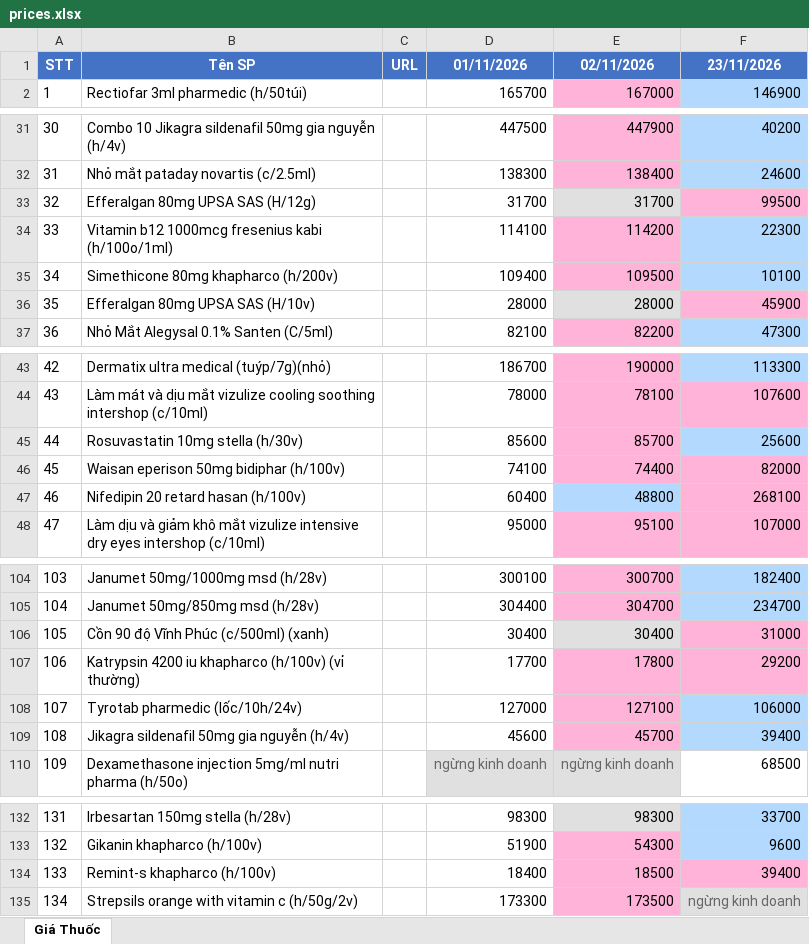
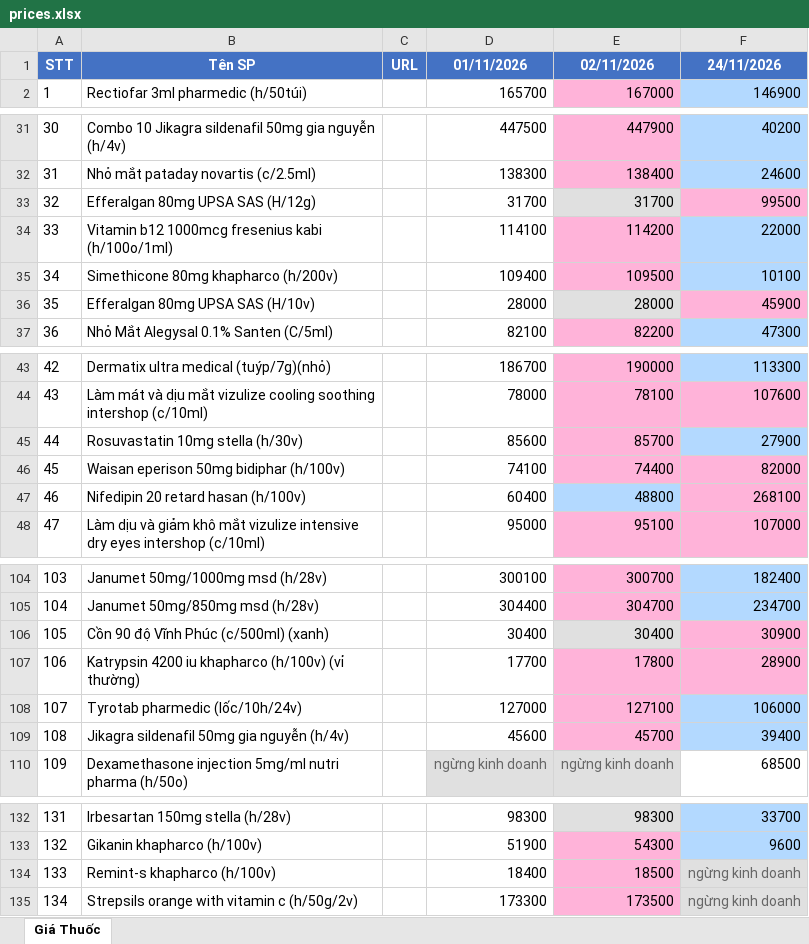
Before and after one commit to hongtam2788/crawlweb, an Excel workbook: data/prices.xlsx, sheet Giá Thuốc, drawn as a sheet; only a part is shown, gaps mark what is left out; values as stored, in another font and other column widths than the file's, no borders; the diff covers the shown part only; the diff names each change by its address in the sheet, - before the commit and + after, or states it on an @@ line.

```diff
--- a/data/prices.xlsx (sheet Giá Thuốc)
+++ b/data/prices.xlsx (sheet Giá Thuốc)
-F1: 23/11/2026
+F1: 24/11/2026
-F34: 22300
+F34: 22000
-F45: 25600
+F45: 27900
-F106: 31000
+F106: 30900
-F107: 29200
+F107: 28900
-F134: 39400
+F134: ngừng kinh doanh
@@ F134 fill: #FFB3D9 → #E0E0E0, text colour: black → #666666 @@
```
Also changed, not shown: 8 edited cells elsewhere in this sheet.
